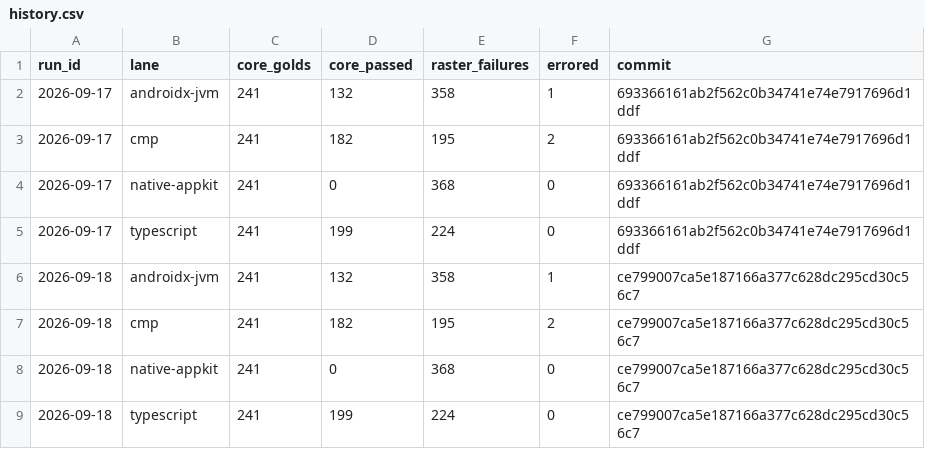
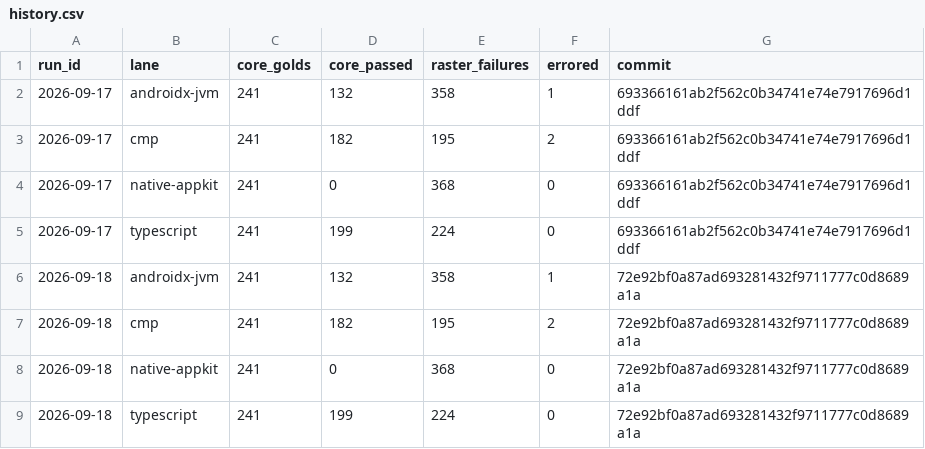
Before and after one commit to yschimke/rc-players, a CSV file: history.csv, drawn as a sheet.

```diff
--- a/history.csv
+++ b/history.csv
@@ -5,5 +5,5 @@ run_id,lane,core_golds,core_passed,raster_failures,errored,commit
 2026-09-17,typescript,241,199,224,0,693366161ab2f562c0b34741e74e7917696d1ddf
-2026-09-18,androidx-jvm,241,132,358,1,ce799007ca5e187166a377c628dc295cd30c56c7
-2026-09-18,cmp,241,182,195,2,ce799007ca5e187166a377c628dc295cd30c56c7
-2026-09-18,native-appkit,241,0,368,0,ce799007ca5e187166a377c628dc295cd30c56c7
-2026-09-18,typescript,241,199,224,0,ce799007ca5e187166a377c628dc295cd30c56c7
+2026-09-18,androidx-jvm,241,132,358,1,72e92bf0a87ad693281432f9711777c0d8689a1a
+2026-09-18,cmp,241,182,195,2,72e92bf0a87ad693281432f9711777c0d8689a1a
+2026-09-18,native-appkit,241,0,368,0,72e92bf0a87ad693281432f9711777c0d8689a1a
+2026-09-18,typescript,241,199,224,0,72e92bf0a87ad693281432f9711777c0d8689a1a
```
Also changed, not shown: 2 other files.
